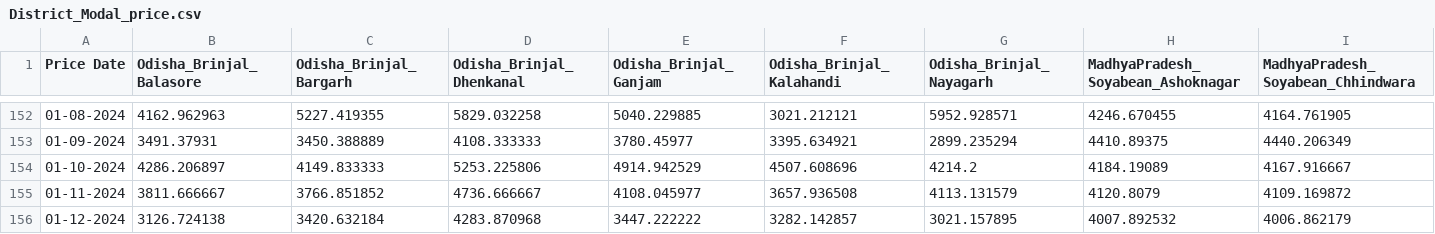
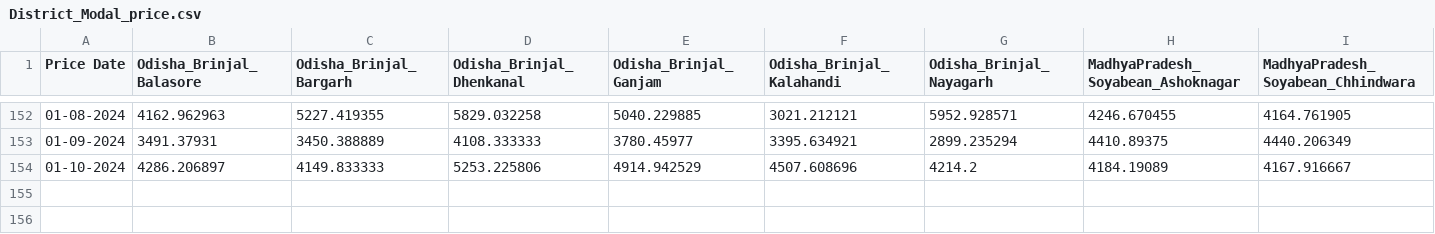
Before and after one commit to RaiAnish15/Test_Crop_Analysis, a CSV file: District_Modal_price.csv, drawn as a sheet; only a part is shown, gaps mark what is left out; rows hold the shown columns only; the diff names each change by its address in the sheet, - before the commit and + after, or states it on an @@ line.

```diff
--- a/District_Modal_price.csv
+++ b/District_Modal_price.csv
-row 155: 01-11-2024 | 3811.666667 | 3766.851852 | 4736.666667 | 4108.045977 | 3657.936508 | 4113.131579 | 4120.8079 | 4109.169872
-row 156: 01-12-2024 | 3126.724138 | 3420.632184 | 4283.870968 | 3447.222222 | 3282.142857 | 3021.157895 | 4007.892532 | 4006.862179
```
Also changed, not shown: District_Meteorological.csv, 1 other file.
